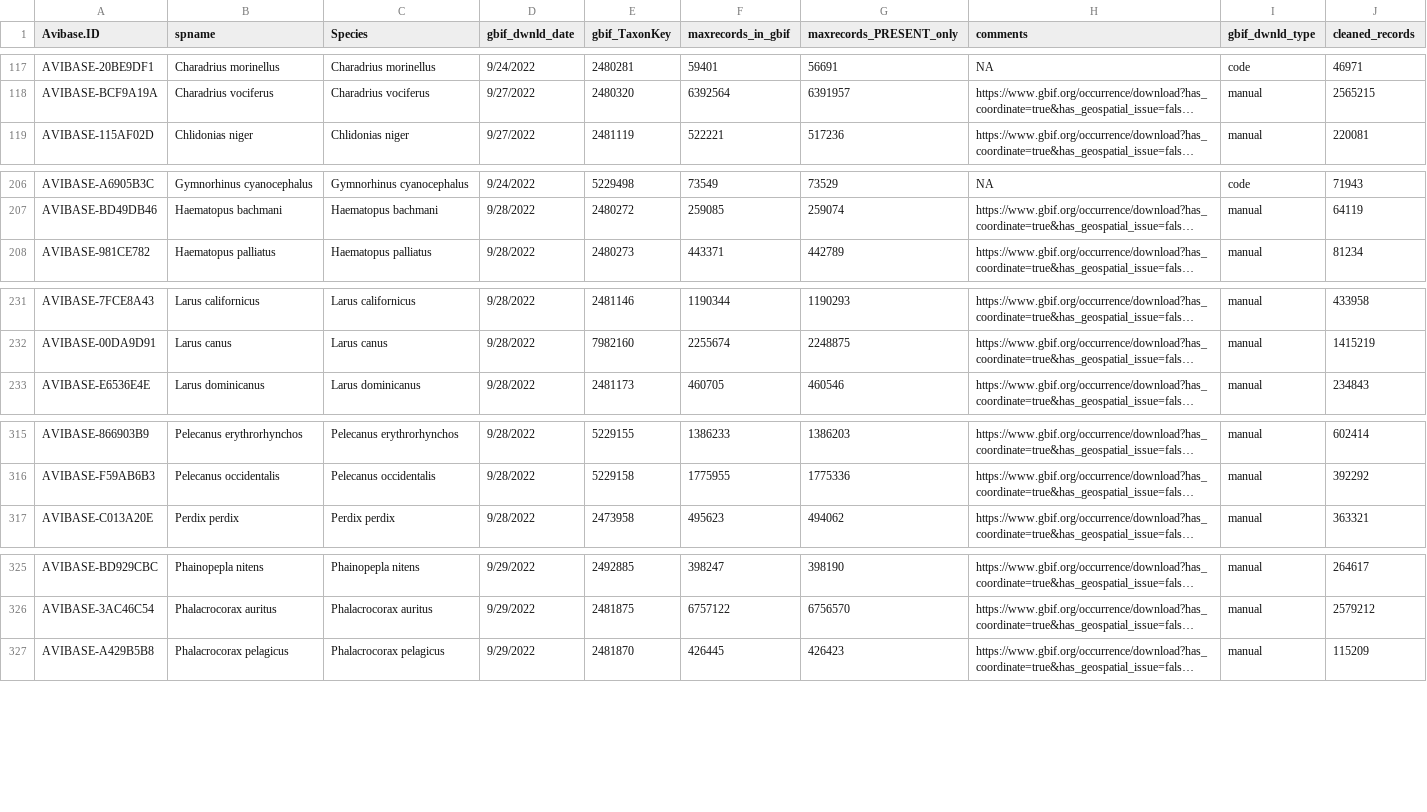
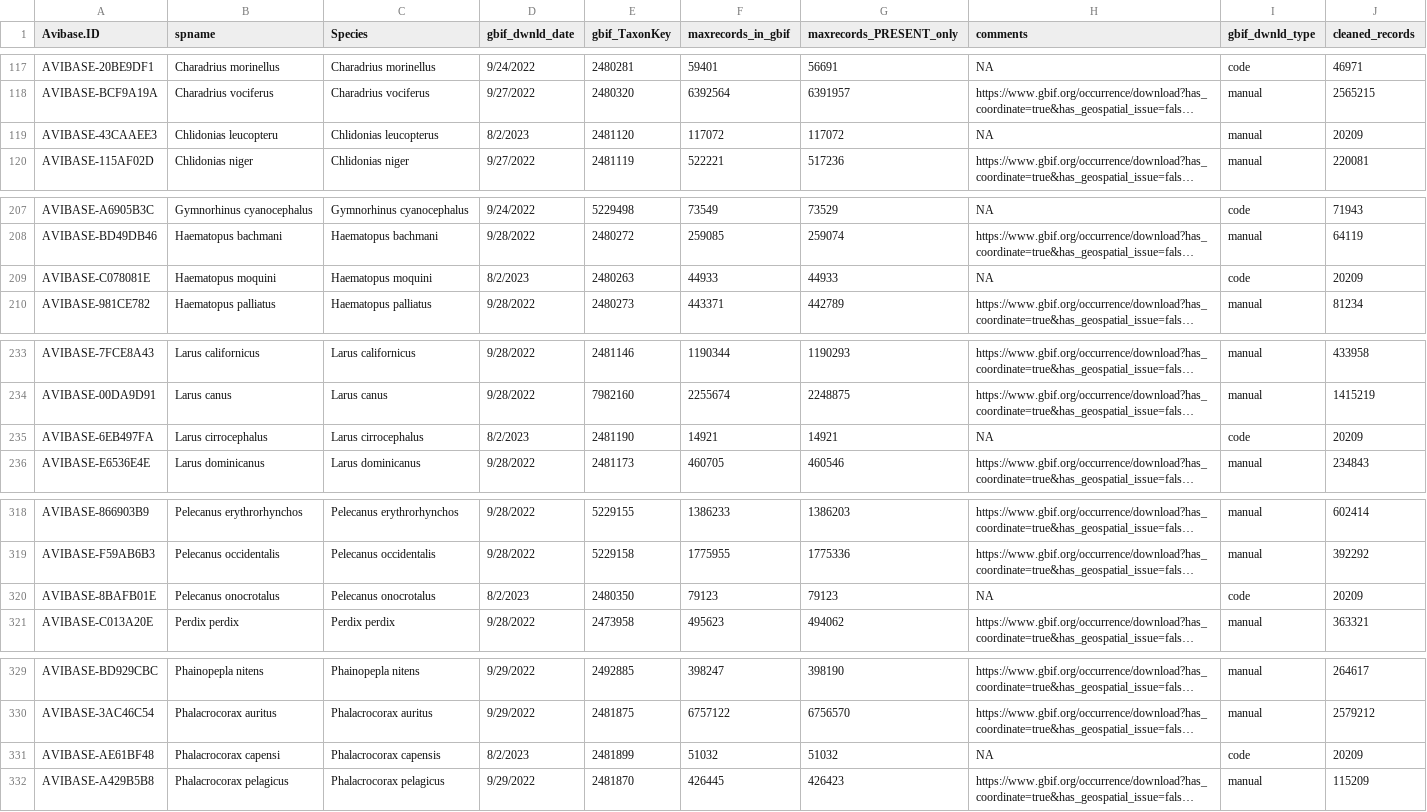
Before and after one commit to sghosh89/WP2, a CSV file: DATA/STI_related/birds_gbif_data/cleaned/birds_occurrence_metadata_filledin.csv, drawn as a sheet; only a part is shown, gaps mark what is left out; long unchanged cells end in …; the diff names each change by its address in the sheet, - before the commit and + after, or states it on an @@ line.

```diff
--- a/DATA/STI_related/birds_gbif_data/cleaned/birds_occurrence_metadata_filledin.csv
+++ b/DATA/STI_related/birds_gbif_data/cleaned/birds_occurrence_metadata_filledin.csv
+row 119: AVIBASE-43CAAEE3 | Chlidonias leucopteru | Chlidonias leucopterus | 8/2/2023 | 2481120 | 117072 | 117072 | NA | manual | 20209
+row 209: AVIBASE-C078081E | Haematopus moquini | Haematopus moquini | 8/2/2023 | 2480263 | 44933 | 44933 | NA | code | 20209
+row 235: AVIBASE-6EB497FA | Larus cirrocephalus | Larus cirrocephalus | 8/2/2023 | 2481190 | 14921 | 14921 | NA | code | 20209
+row 320: AVIBASE-8BAFB01E | Pelecanus onocrotalus | Pelecanus onocrotalus | 8/2/2023 | 2480350 | 79123 | 79123 | NA | code | 20209
+row 331: AVIBASE-AE61BF48 | Phalacrocorax capensi | Phalacrocorax capensis | 8/2/2023 | 2481899 | 51032 | 51032 | NA | code | 20209
```
Also changed, not shown: DATA/STI_related/birds_gbif_data/birds_occurrence_data_needed_edited.csv, DATA/STI_related/birds_gbif_data/cleaned/birds_occurrence_metadata_with_tolerance.csv, 5 other files.
